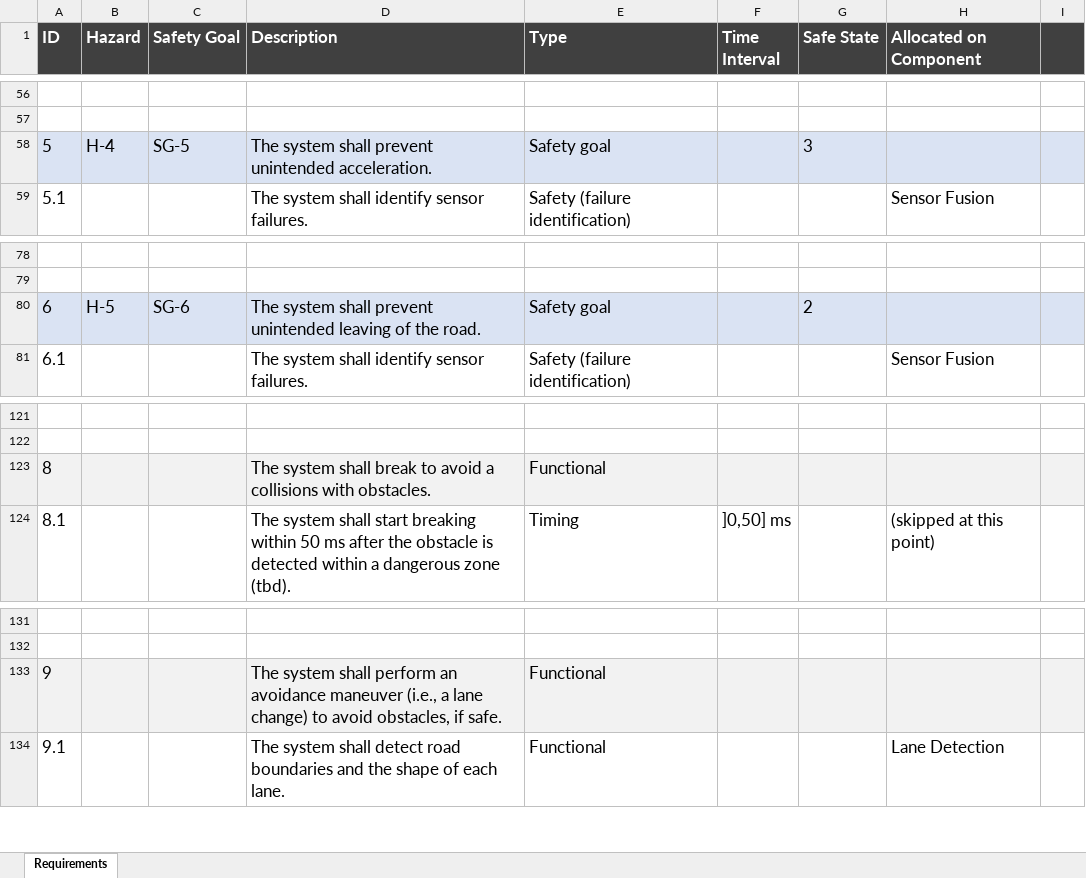
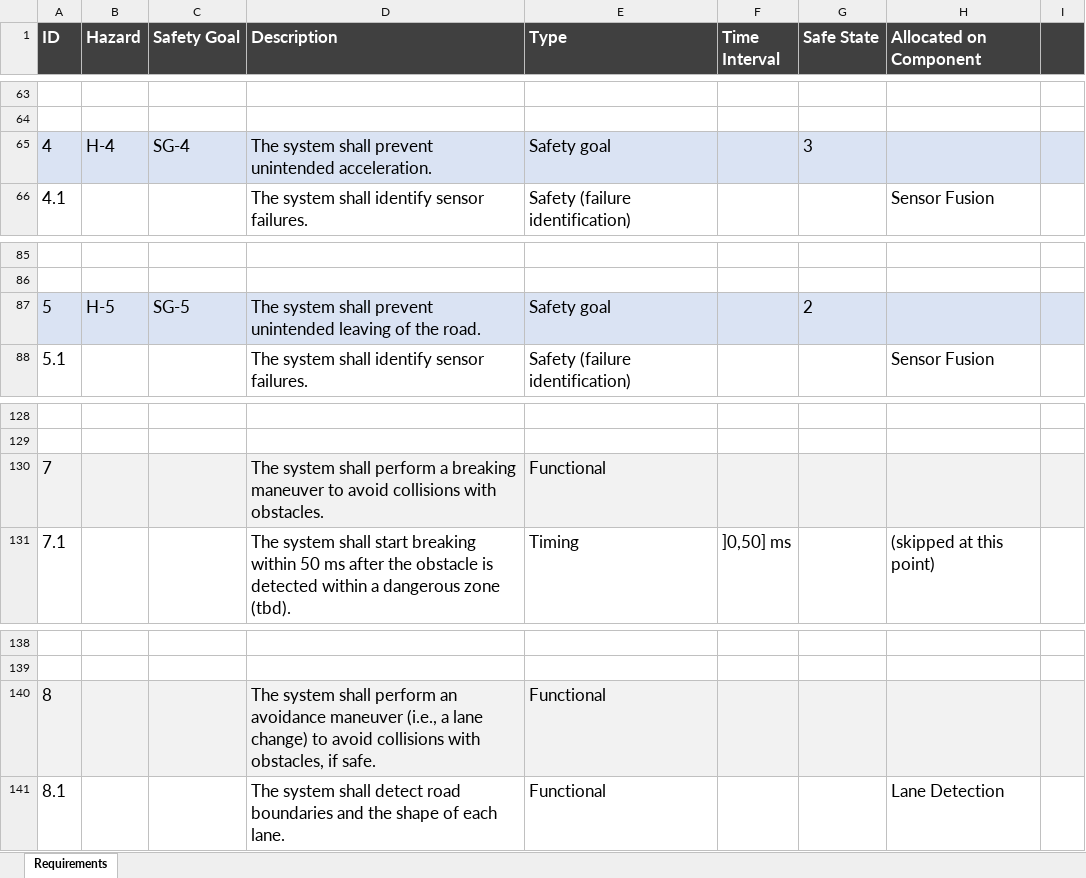
Before and after one commit to panorama-research/mobstr-dataset, an Excel workbook: org.panorama-research.waters-2019.requirements/waters-challenge-2019-requirements_v2_proposal.xlsx, sheet Requirements, drawn as a sheet; only a part is shown, gaps mark what is left out; values as stored, in another font and other column widths than the file's, no borders; addresses are those after the commit; the diff covers the shown part only; the diff names each change by its address in the sheet, - before the commit and + after, or states it on an @@ line.

Commit message:
revising the lists of hazards and requirements

```diff
--- a/org.panorama-research.waters-2019.requirements/waters-challenge-2019-requirements_v2_proposal.xlsx (sheet Requirements)
+++ b/org.panorama-research.waters-2019.requirements/waters-challenge-2019-requirements_v2_proposal.xlsx (sheet Requirements)
@@ column A (ID) renumbered between rows 13 and 144 @@
-C65 (Safety Goal): SG-5
+C65 (Safety Goal): SG-4
-C87 (Safety Goal): SG-6
+C87 (Safety Goal): SG-5
-D130 (Description): …system shall break to avoid a collisions with…
+D130 (Description): …system shall perform a breaking maneuver to avoid collisions with…
-D140 (Description): …to avoid obstacles, if…
+D140 (Description): …to avoid collisions with obstacles, if…
```
Also changed, not shown: 11 added rows, 4 removed rows and 3 edited cells elsewhere in this sheet, org.panorama-research.waters-2019.hazards/waters-challenge-hazards_v2_proposal.xlsx.
